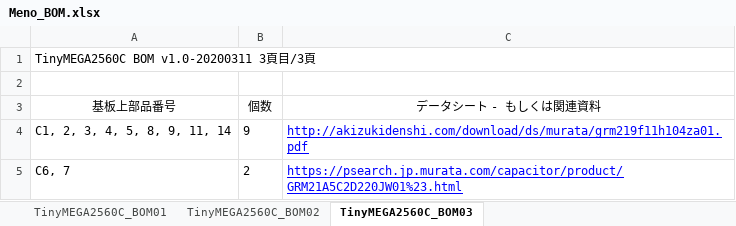
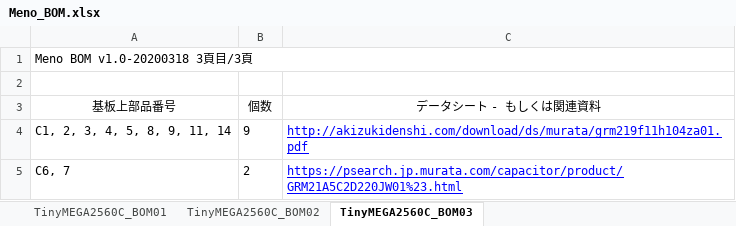
Before and after one commit to zer0ohm/meno, an Excel workbook: Meno/Docs/Meno_BOM.xlsx, sheet TinyMEGA2560C_BOM03, drawn as a sheet; only a part is shown; values as stored, in another font and other column widths than the file's, no borders; the diff names each change by its address in the sheet, - before the commit and + after, or states it on an @@ line.

```diff
--- a/Meno/Docs/Meno_BOM.xlsx (sheet TinyMEGA2560C_BOM03)
+++ b/Meno/Docs/Meno_BOM.xlsx (sheet TinyMEGA2560C_BOM03)
-A1 (基板上部品番号): TinyMEGA2560C BOM v1.0-20200311 3頁目/3頁
+A1 (基板上部品番号): Meno BOM v1.0-20200318 3頁目/3頁
```
Also changed, not shown: sheet TinyMEGA2560C_BOM02, sheet TinyMEGA2560C_BOM01, 1 other file.
